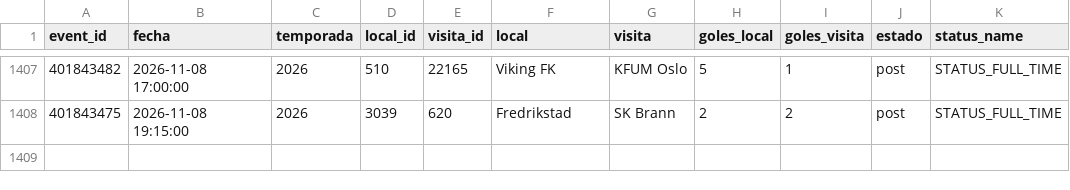
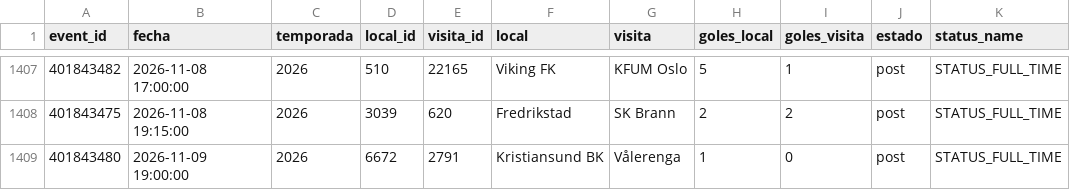
Before and after one commit to Pacortes2021/fifa-2026-hybrid-forecast, a CSV file: nor/data/partidos.csv, drawn as a sheet; only a part is shown, gaps mark what is left out.

```diff
--- a/nor/data/partidos.csv
+++ b/nor/data/partidos.csv
@@ -1408 +1408,2 @@ event_id,fecha,temporada,local_id,visita_id,local,visita,goles_local,goles_visit
 401843475,2026-11-08 19:15:00,2026,3039,620,Fredrikstad,SK Brann,2,2,post,STATUS_FULL_TIME
+401843480,2026-11-09 19:00:00,2026,6672,2791,Kristiansund BK,Vålerenga,1,0,post,STATUS_FULL_TIME
```
Also changed, not shown: nba/data/box_score.csv, nba/data/fixture.csv, 4 other files.
